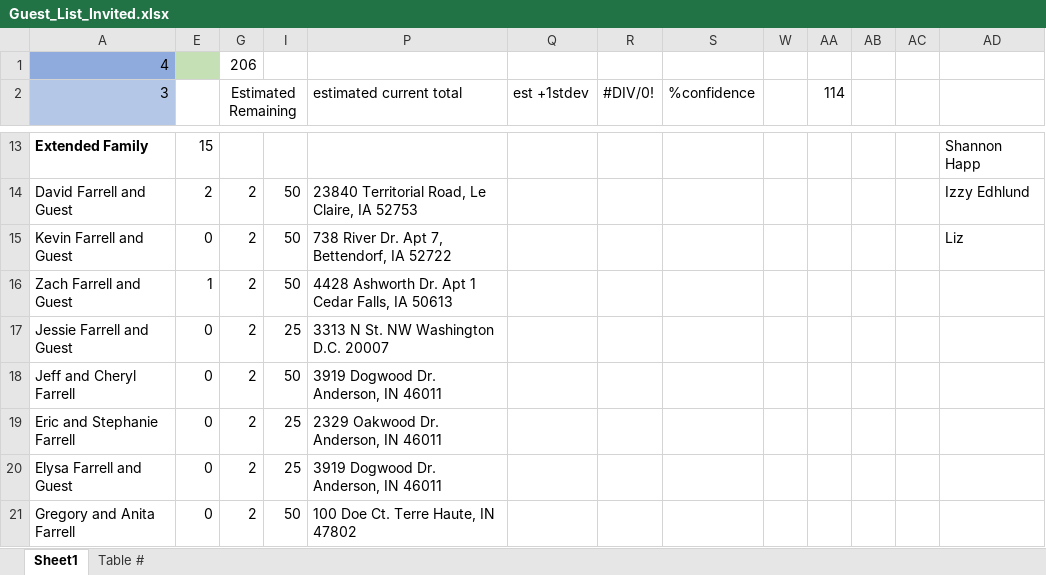
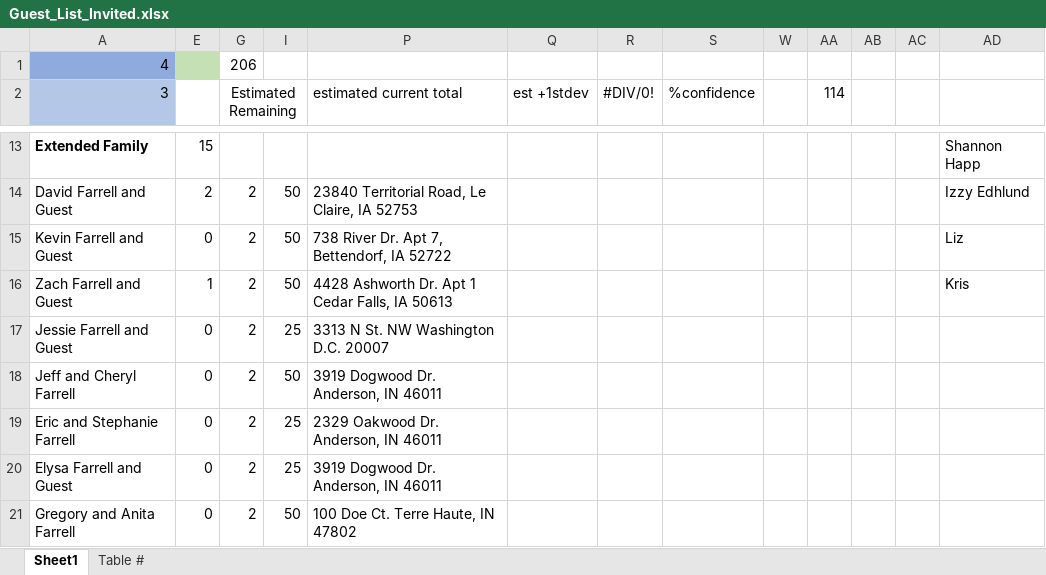
Before and after one commit to farrell49/Farrell_Garrett_Wedding, an Excel workbook: Guest_List_Invited.xlsx, sheet Sheet1, drawn as a sheet; only a part is shown, gaps mark what is left out; values as stored, in another font and other column widths than the file's, no borders; conditional formats not drawn; the diff names each change by its address in the sheet, - before the commit and + after, or states it on an @@ line.

```diff
--- a/Guest_List_Invited.xlsx (sheet Sheet1)
+++ b/Guest_List_Invited.xlsx (sheet Sheet1)
-AD16: (empty)
+AD16: Kris
```
Also changed, not shown: sheet Table #.
